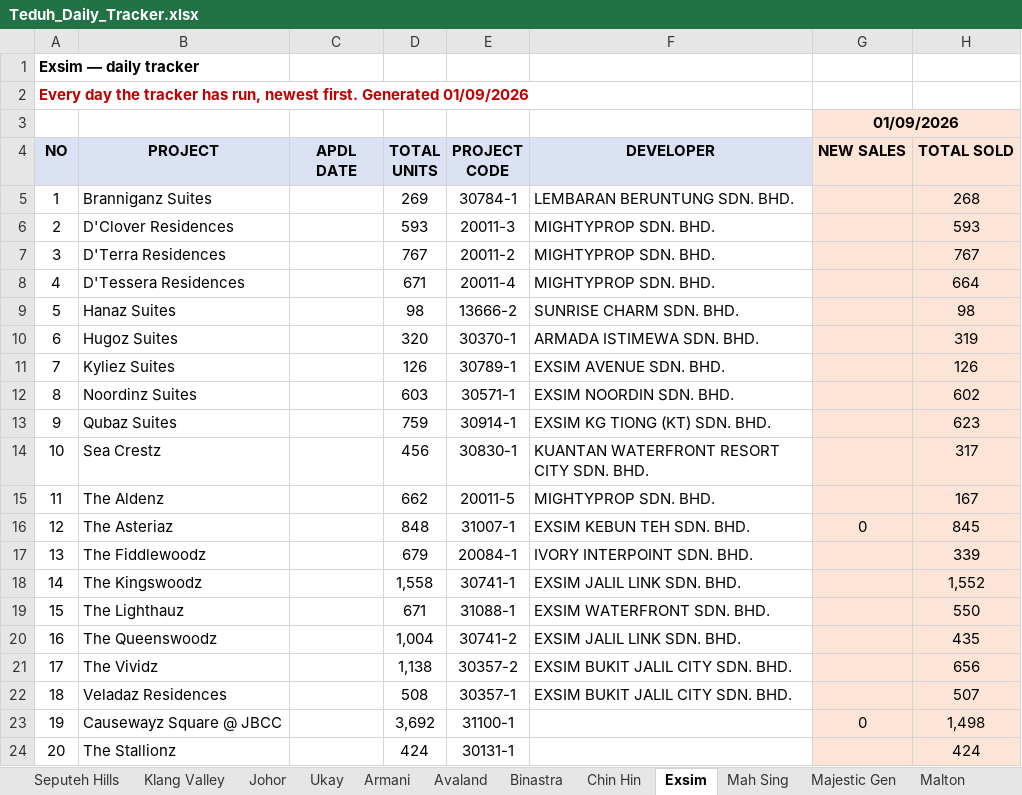
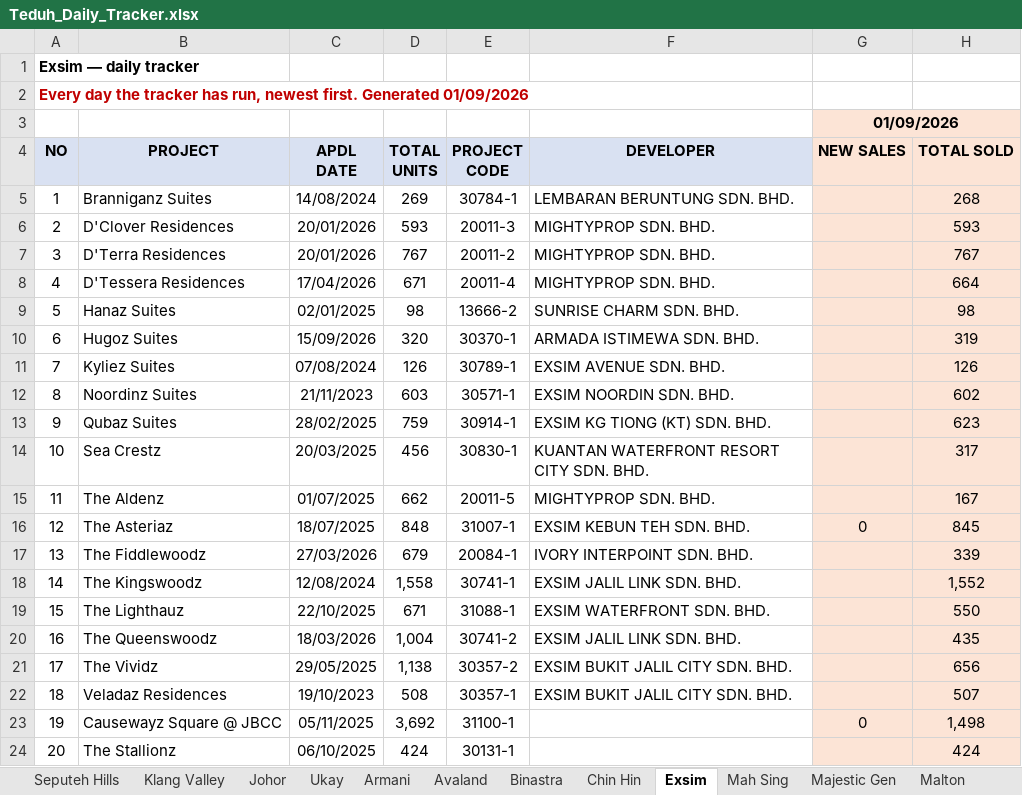
Before and after one commit to smtcu/teduh-tracker, an Excel workbook: docs/downloads/Teduh_Daily_Tracker.xlsx, sheet Exsim, drawn as a sheet; only a part is shown; values as stored, in another font and other column widths than the file's, no borders; the diff names each change by its address in the sheet, - before the commit and + after, or states it on an @@ line.

```diff
--- a/docs/downloads/Teduh_Daily_Tracker.xlsx (sheet Exsim)
+++ b/docs/downloads/Teduh_Daily_Tracker.xlsx (sheet Exsim)
-C5: (empty)
+C5: 14/08/2024
-C6:C7: (empty)
+C6:C7: 20/01/2026
-C8: (empty)
+C8: 17/04/2026
-C9: (empty)
+C9: 02/01/2025
-C10: (empty)
+C10: 15/09/2026
-C11: (empty)
+C11: 07/08/2024
-C12: (empty)
+C12: 21/11/2023
-C13: (empty)
+C13: 28/02/2025
-C14: (empty)
+C14: 20/03/2025
-C15: (empty)
+C15: 01/07/2025
-C16: (empty)
+C16: 18/07/2025
-C17: (empty)
+C17: 27/03/2026
-C18: (empty)
+C18: 12/08/2024
-C19: (empty)
+C19: 22/10/2025
-C20: (empty)
+C20: 18/03/2026
-C21: (empty)
+C21: 29/05/2025
-C22: (empty)
+C22: 19/10/2023
-C23: (empty)
+C23: 05/11/2025
-C24: (empty)
+C24: 06/10/2025
```
Also changed, not shown: sheet Mah Sing, sheet Armani, sheet Chin Hin, sheet Majestic Gen, sheet Avaland, sheet Platinum Victory, 6 more sheets, docs/downloads/01092026Tduh Developer Project Sales Status 13.xlsx, docs/downloads/20260901_Johor_Teduh_Weekly_Update.xlsx, 13 other files.
